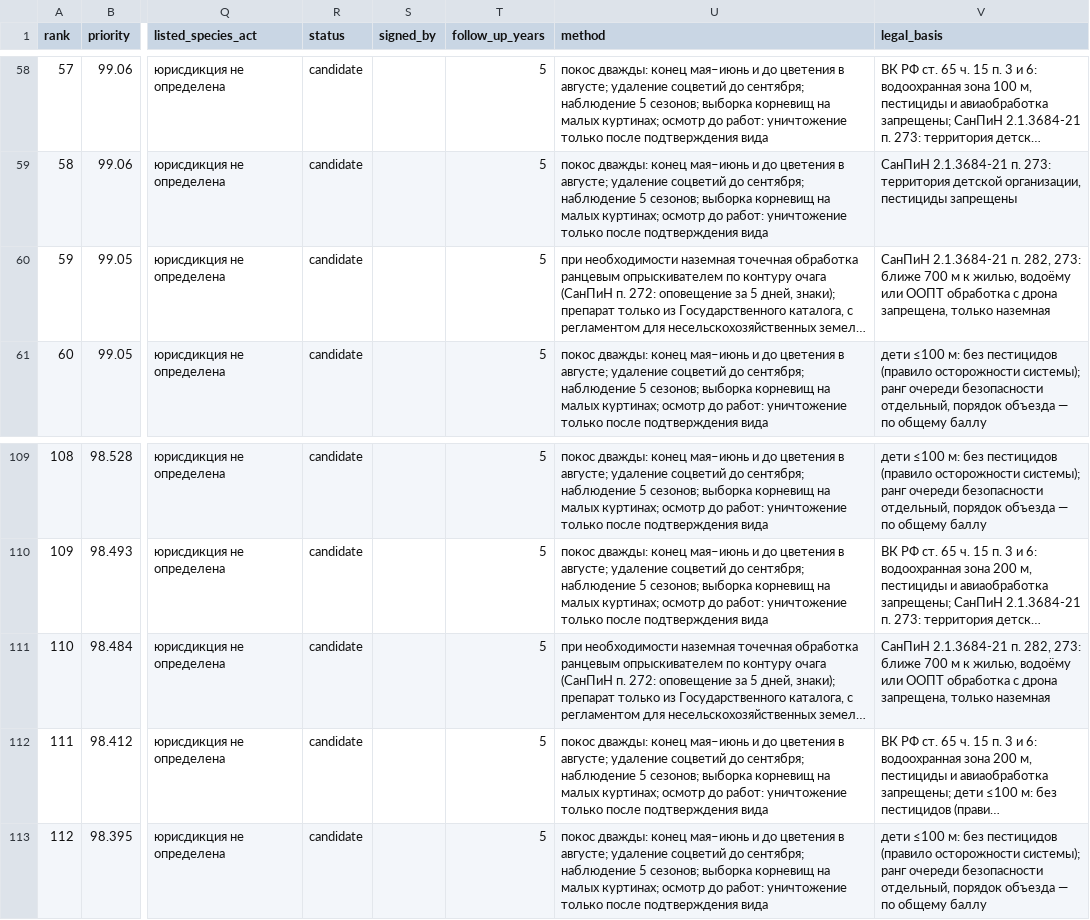
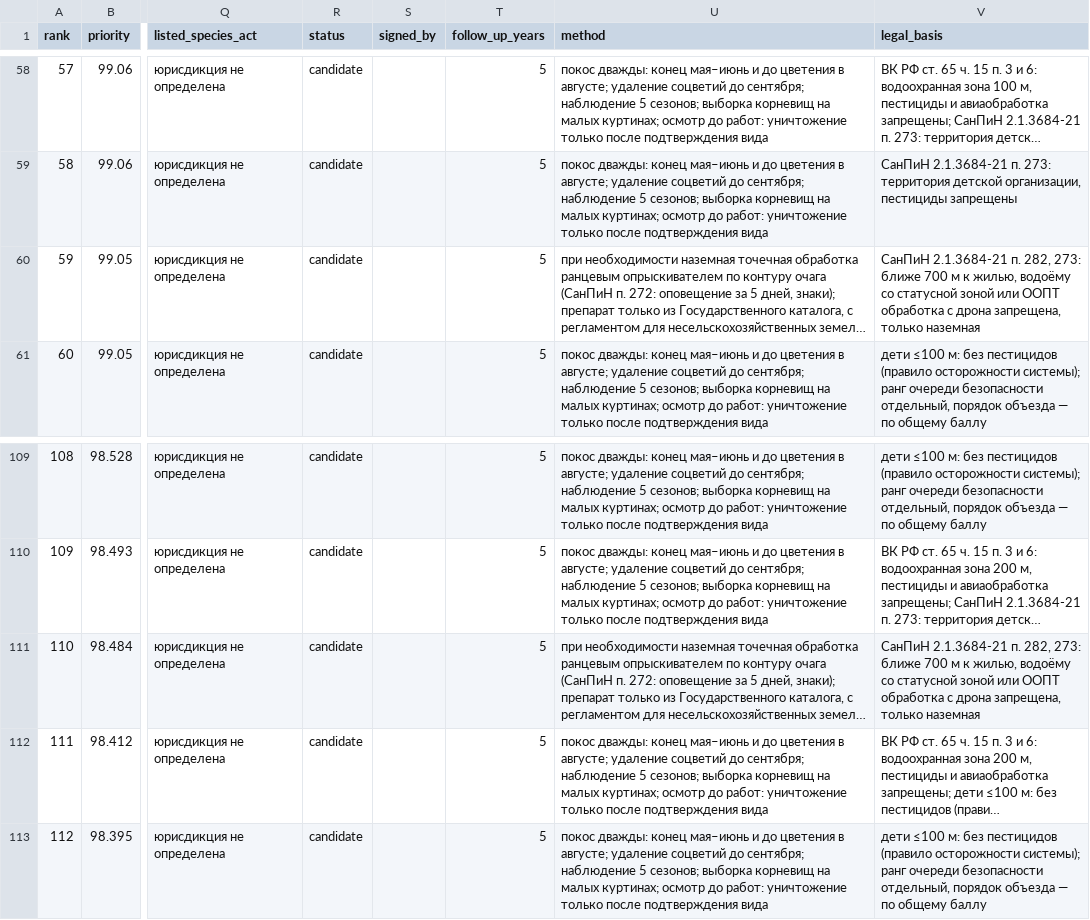
Before and after one commit to KonkovDV/InvaRadar, a CSV file: outputs/solidago/work_orders_top200_2025.csv, drawn as a sheet; only a part is shown, gaps mark what is left out; long unchanged cells end in …; the diff names each change by its address in the sheet, - before the commit and + after, or states it on an @@ line.

```diff
--- a/outputs/solidago/work_orders_top200_2025.csv
+++ b/outputs/solidago/work_orders_top200_2025.csv
-V60 (legal_basis): …жилью, водоёму или ООПТ…
+V60 (legal_basis): …жилью, водоёму со статусной зоной или ООПТ…
-V111 (legal_basis): …жилью, водоёму или ООПТ…
+V111 (legal_basis): …жилью, водоёму со статусной зоной или ООПТ…
```
Also changed, not shown: outputs/heracleum/work_orders_top200_2025.csv, 38 other files.
